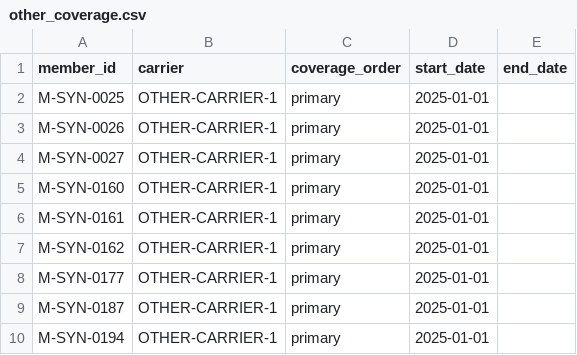
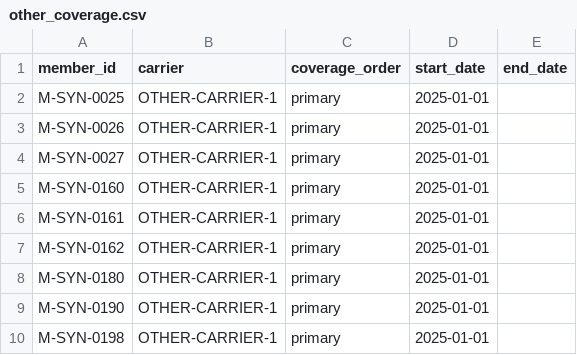
Before and after one commit to shubhamkumarsingh91-lgtm/claims-denial-copilot, a CSV file: data/synthetic/generated/other_coverage.csv, drawn as a sheet.

```diff
--- a/data/synthetic/generated/other_coverage.csv
+++ b/data/synthetic/generated/other_coverage.csv
@@ -7,4 +7,4 @@ M-SYN-0161,OTHER-CARRIER-1,primary,2025-01-01,
 M-SYN-0162,OTHER-CARRIER-1,primary,2025-01-01,
-M-SYN-0177,OTHER-CARRIER-1,primary,2025-01-01,
-M-SYN-0187,OTHER-CARRIER-1,primary,2025-01-01,
-M-SYN-0194,OTHER-CARRIER-1,primary,2025-01-01,
+M-SYN-0180,OTHER-CARRIER-1,primary,2025-01-01,
+M-SYN-0190,OTHER-CARRIER-1,primary,2025-01-01,
+M-SYN-0198,OTHER-CARRIER-1,primary,2025-01-01,
```
Also changed, not shown: data/reference/carc_mapping.csv, data/synthetic/generated/authorizations.csv, 16 other files.
